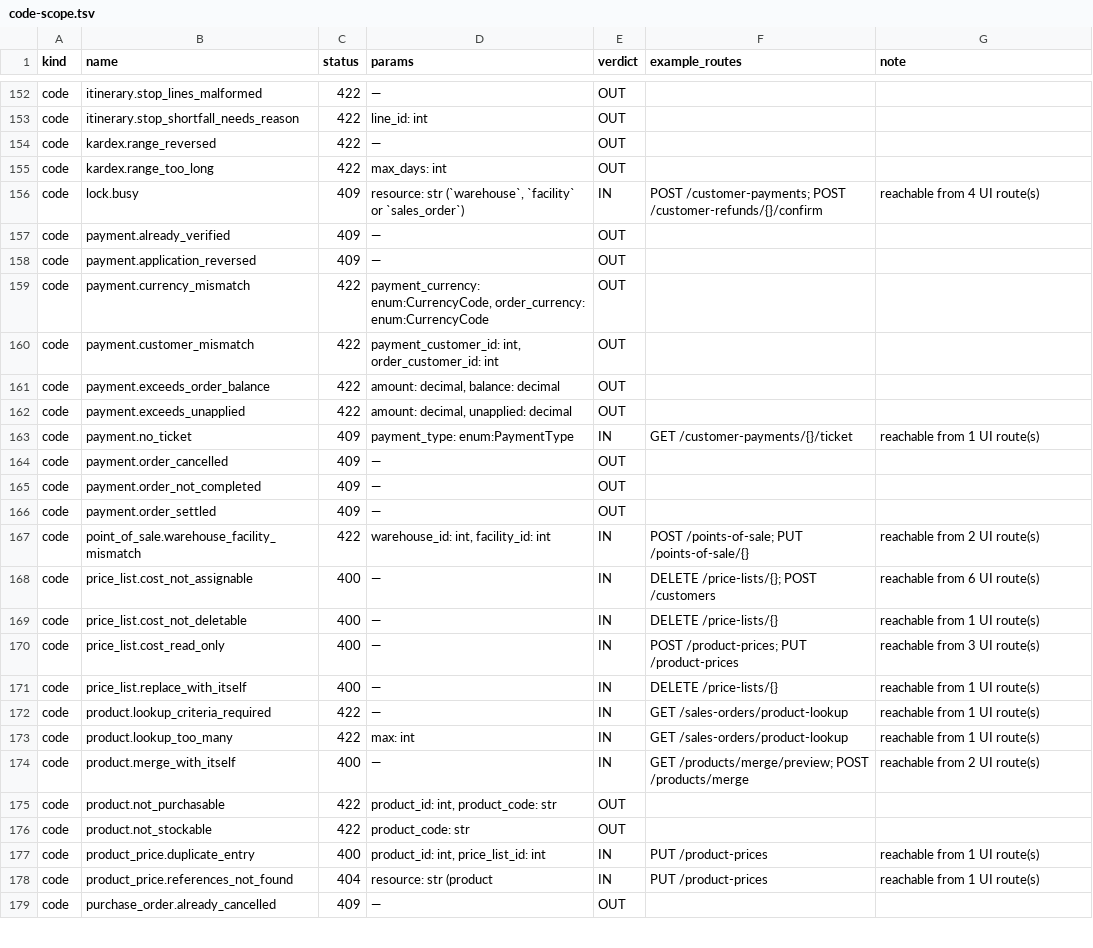
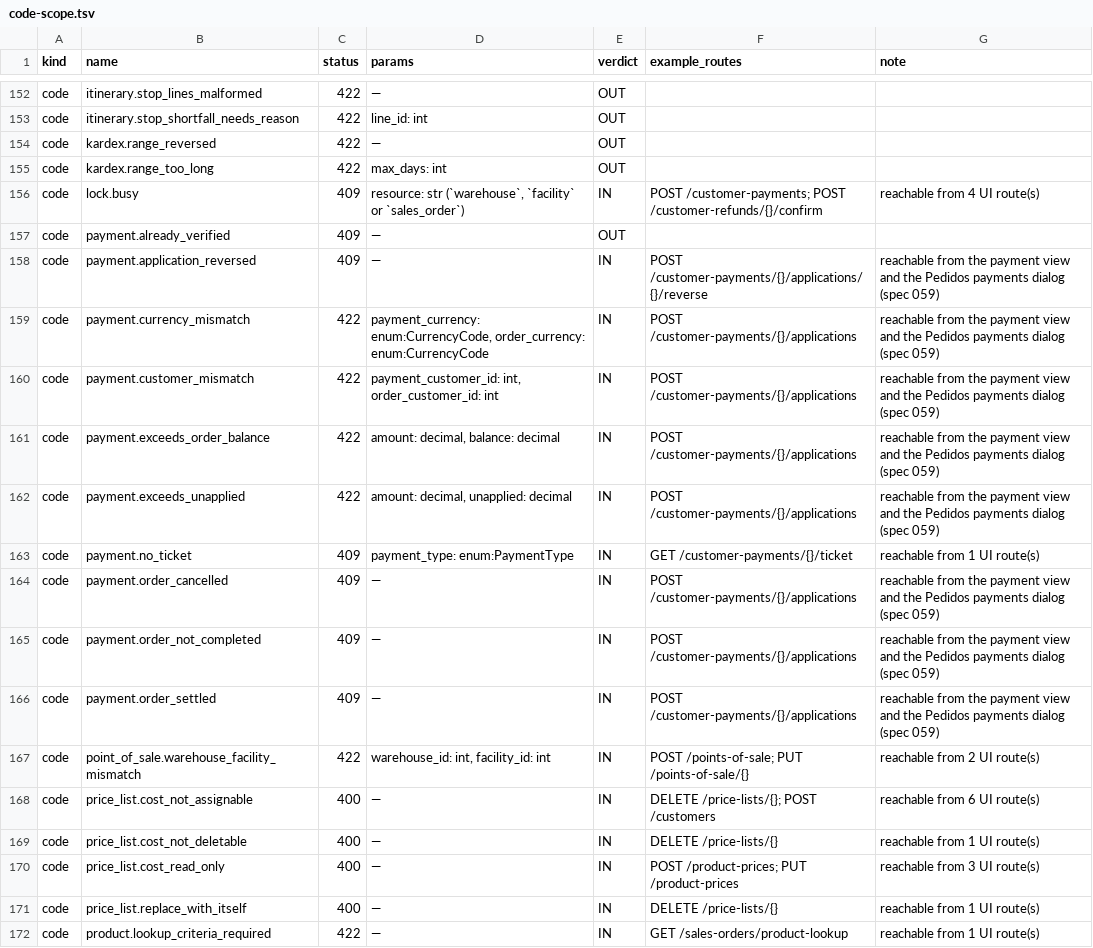
Before and after one commit to mictlanix/mbe-ui, a TSV file: specs/058-localized-api-errors/contracts/code-scope.tsv, drawn as a sheet; only a part is shown, gaps mark what is left out; the shorter side is filled out with more unchanged rows.

```diff
--- a/specs/058-localized-api-errors/contracts/code-scope.tsv
+++ b/specs/058-localized-api-errors/contracts/code-scope.tsv
@@ -157,11 +157,11 @@ code	lock.busy	409	resource: str (`warehouse`, `facility` or `sales_order`)	IN	P
 code	payment.already_verified	409	—	OUT		
-code	payment.application_reversed	409	—	OUT		
-code	payment.currency_mismatch	422	payment_currency: enum:CurrencyCode, order_currency: enum:CurrencyCode	OUT		
-code	payment.customer_mismatch	422	payment_customer_id: int, order_customer_id: int	OUT		
-code	payment.exceeds_order_balance	422	amount: decimal, balance: decimal	OUT		
-code	payment.exceeds_unapplied	422	amount: decimal, unapplied: decimal	OUT		
+code	payment.application_reversed	409	—	IN	POST /customer-payments/{}/applications/{}/reverse	reachable from the payment view and the Pedidos payments dialog (spec 059)
+code	payment.currency_mismatch	422	payment_currency: enum:CurrencyCode, order_currency: enum:CurrencyCode	IN	POST /customer-payments/{}/applications	reachable from the payment view and the Pedidos payments dialog (spec 059)
+code	payment.customer_mismatch	422	payment_customer_id: int, order_customer_id: int	IN	POST /customer-payments/{}/applications	reachable from the payment view and the Pedidos payments dialog (spec 059)
+code	payment.exceeds_order_balance	422	amount: decimal, balance: decimal	IN	POST /customer-payments/{}/applications	reachable from the payment view and the Pedidos payments dialog (spec 059)
+code	payment.exceeds_unapplied	422	amount: decimal, unapplied: decimal	IN	POST /customer-payments/{}/applications	reachable from the payment view and the Pedidos payments dialog (spec 059)
 code	payment.no_ticket	409	payment_type: enum:PaymentType	IN	GET /customer-payments/{}/ticket	reachable from 1 UI route(s)
-code	payment.order_cancelled	409	—	OUT		
-code	payment.order_not_completed	409	—	OUT		
-code	payment.order_settled	409	—	OUT		
+code	payment.order_cancelled	409	—	IN	POST /customer-payments/{}/applications	reachable from the payment view and the Pedidos payments dialog (spec 059)
+code	payment.order_not_completed	409	—	IN	POST /customer-payments/{}/applications	reachable from the payment view and the Pedidos payments dialog (spec 059)
+code	payment.order_settled	409	—	IN	POST /customer-payments/{}/applications	reachable from the payment view and the Pedidos payments dialog (spec 059)
 code	point_of_sale.warehouse_facility_mismatch	422	warehouse_id: int, facility_id: int	IN	POST /points-of-sale; PUT /points-of-sale/{}	reachable from 2 UI route(s)
```
Also changed, not shown: 40 other files.
